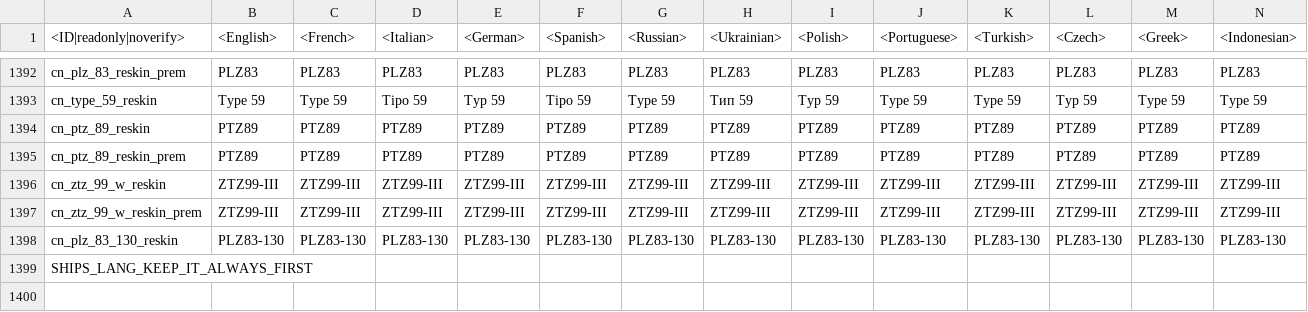
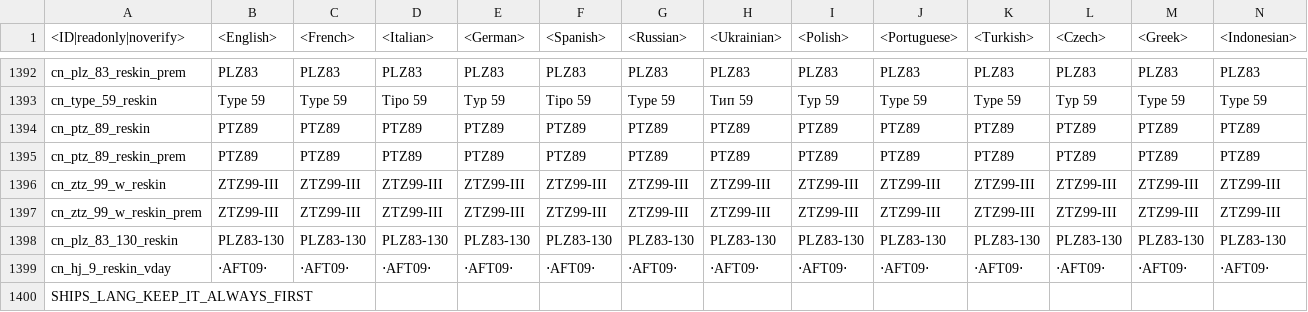
Before and after one commit to zhuxiii/WTM, a CSV file: lang/units.csv, drawn as a sheet; only a part is shown, gaps mark what is left out; rows hold the shown columns only; the diff names each change by its address in the sheet, - before the commit and + after, or states it on an @@ line.

```diff
--- a/lang/units.csv
+++ b/lang/units.csv
+row 1399: cn_hj_9_reskin_vday | ⋅AFT09⋅ | ⋅AFT09⋅ | ⋅AFT09⋅ | ⋅AFT09⋅ | ⋅AFT09⋅ | ⋅AFT09⋅ | ⋅AFT09⋅ | ⋅AFT09⋅ | ⋅AFT09⋅ | ⋅AFT09⋅ | ⋅AFT09⋅ | ⋅AFT09⋅ | ⋅AFT09⋅
```
Also changed, not shown: lang/decals.csv, lang/menu_options.csv, 39 other files.
